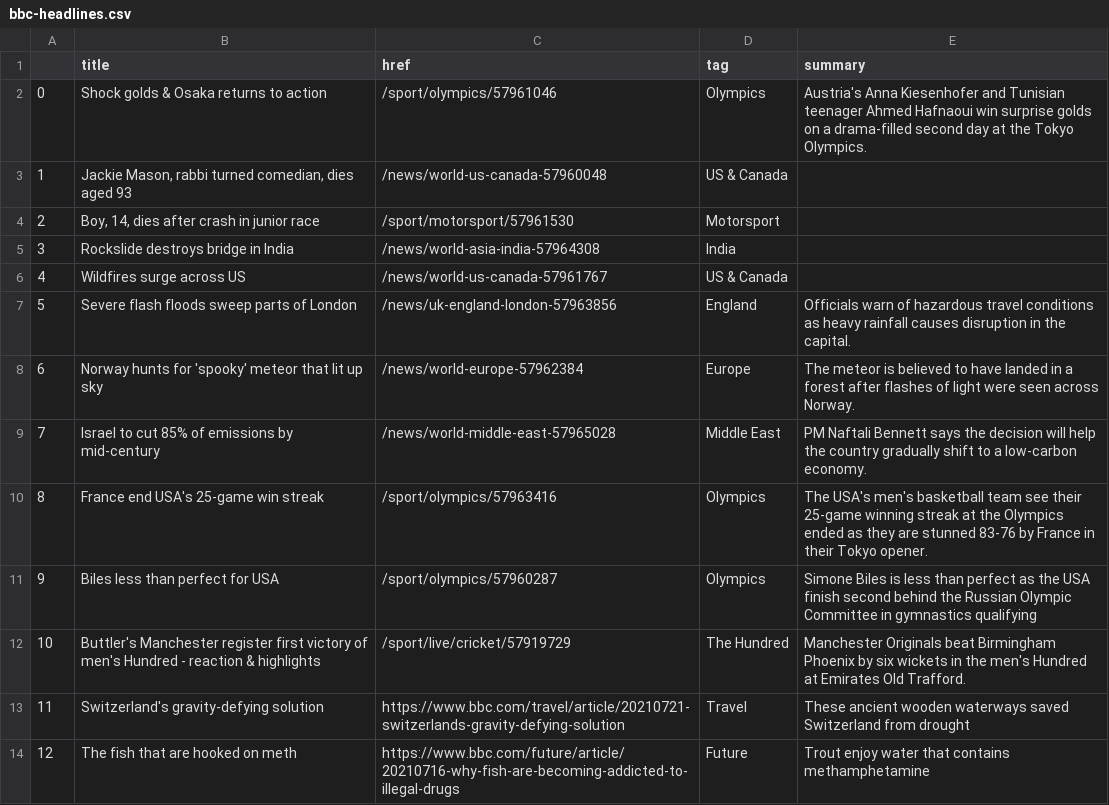
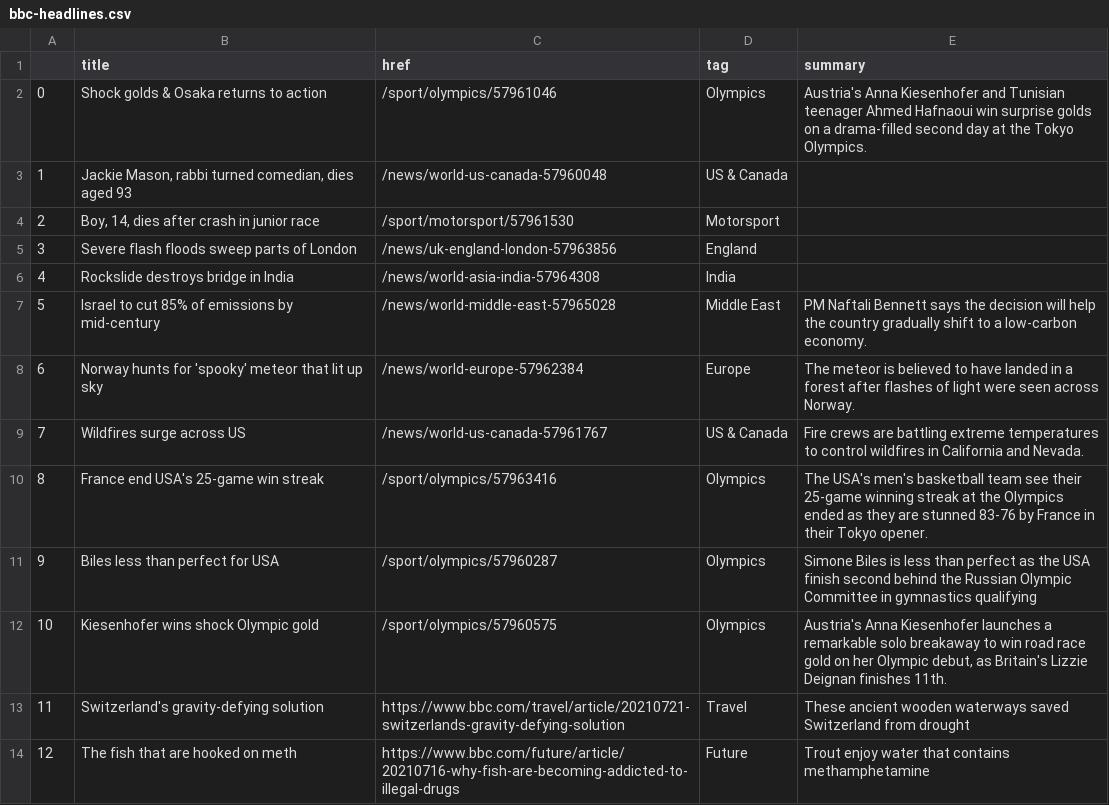
Before and after one commit to jjs021/auto_scraper, a CSV file: bbc-headlines.csv, drawn as a sheet; only a part is shown; removed rows and columns are numbered as before the commit, all else as after; the diff names each change by its address in the sheet, - before the commit and + after, or states it on an @@ line.

```diff
--- a/bbc-headlines.csv
+++ b/bbc-headlines.csv
+row 5: 3 | Severe flash floods sweep parts of London | /news/uk-england-london-57963856 | England
@@ column A renumbered in row 6 @@
-row 6: 4 | Wildfires surge across US | /news/world-us-canada-57961767 | US & Canada
-row 7: 5 | Severe flash floods sweep parts of London | /news/uk-england-london-57963856 | England | Officials warn of hazardous travel conditions as heavy rainfall causes disruption in the capital.
@@ row 9 moved to row 7: 5 @@
+row 9: 7 | Wildfires surge across US | /news/world-us-canada-57961767 | US & Canada | Fire crews are battling extreme temperatures to control wildfires in California and Nevada.
-row 12: 10 | Buttler's Manchester register first victory of men's Hundred - reaction & highlights | /sport/live/cricket/57919729 | The Hundred | Manchester Originals beat Birmingham Phoenix by six wickets in the men's Hundred at Emirates Old Trafford.
+row 12: 10 | Kiesenhofer wins shock Olympic gold | /sport/olympics/57960575 | Olympics | Austria's Anna Kiesenhofer launches a remarkable solo breakaway to win road race gold on her Olympic debut, as Britain's Lizzie Deignan finishes 11th.
```
